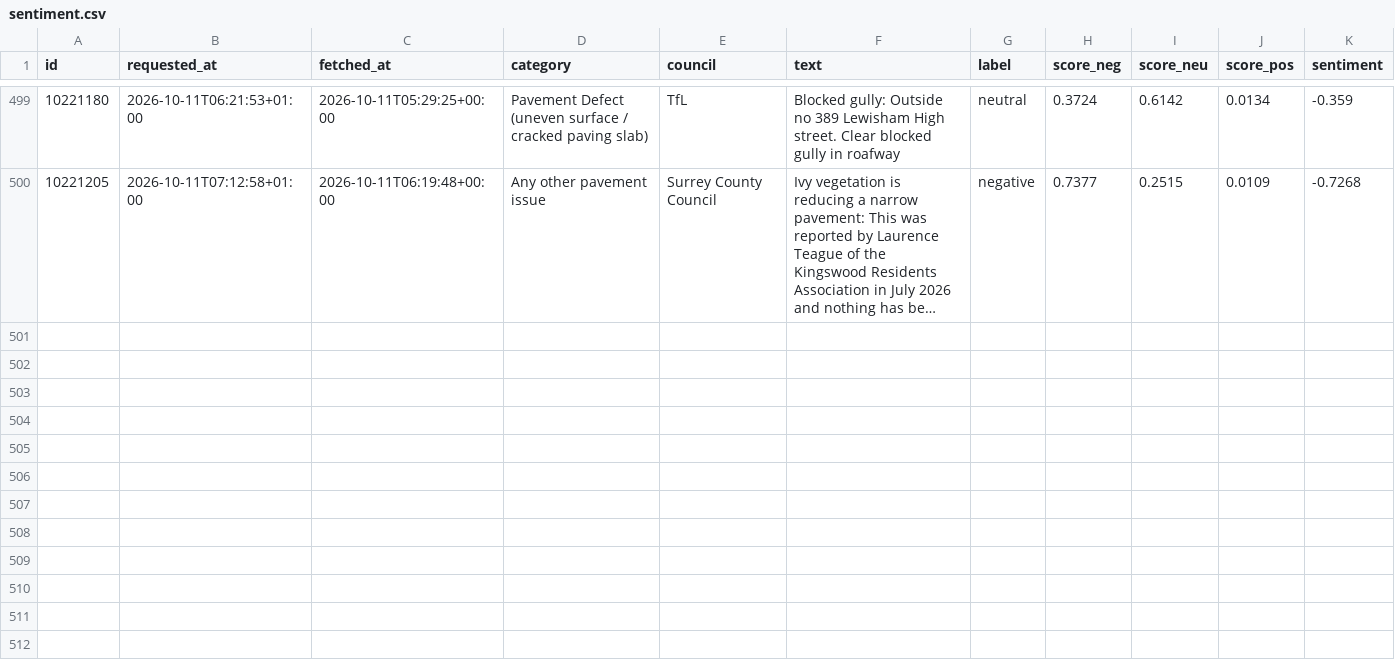
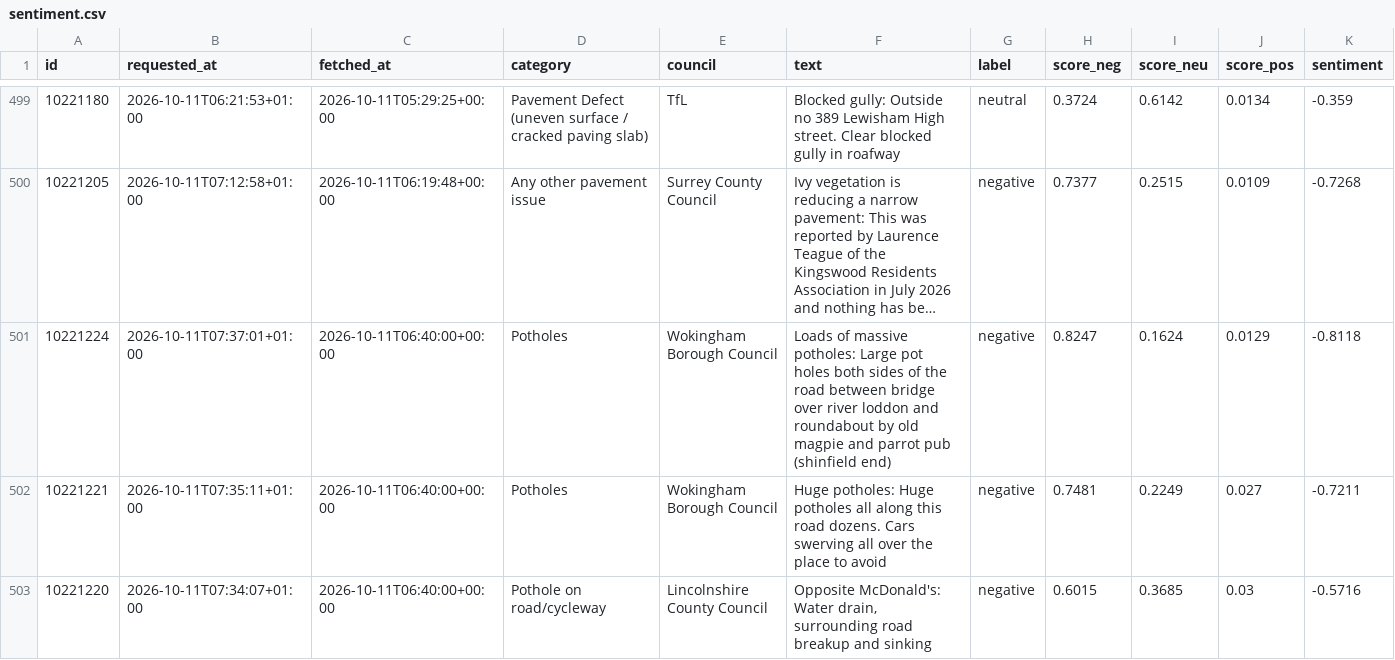
Before and after one commit to Hubertsauce/road-pulse, a CSV file: data/sentiment.csv, drawn as a sheet; only a part is shown, gaps mark what is left out; long unchanged cells end in …; the diff names each change by its address in the sheet, - before the commit and + after, or states it on an @@ line.

```diff
--- a/data/sentiment.csv
+++ b/data/sentiment.csv
+row 501: 10221224 | 2026-10-11T07:37:01+01:00 | 2026-10-11T06:40:00+00:00 | Potholes | Wokingham Borough Council | Loads of massive potholes: Large pot holes both sides of the road between bridge over river loddon and roundabout by old magpie and parrot pub (shinfield end) | negative | 0.8247 | 0.1624 | 0.0129 | -0.8118
+row 502: 10221221 | 2026-10-11T07:35:11+01:00 | 2026-10-11T06:40:00+00:00 | Potholes | Wokingham Borough Council | Huge potholes: Huge potholes all along this road dozens. Cars swerving all over the place to avoid | negative | 0.7481 | 0.2249 | 0.027 | -0.7211
+row 503: 10221220 | 2026-10-11T07:34:07+01:00 | 2026-10-11T06:40:00+00:00 | Pothole on road/cycleway | Lincolnshire County Council | Opposite McDonald's: Water drain, surrounding road breakup and sinking | negative | 0.6015 | 0.3685 | 0.03 | -0.5716
```
Also changed, not shown: 1 other file.
